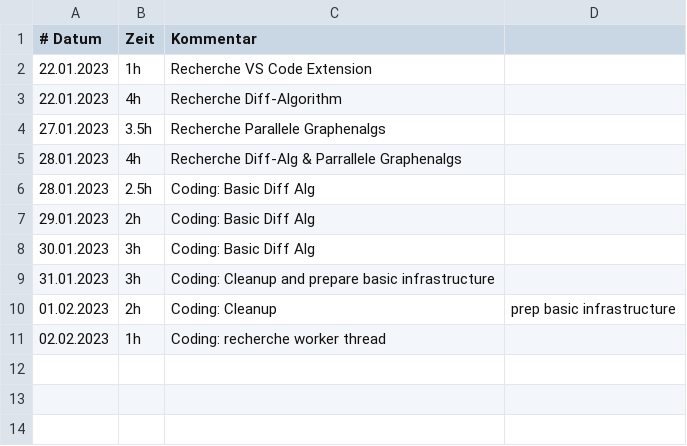
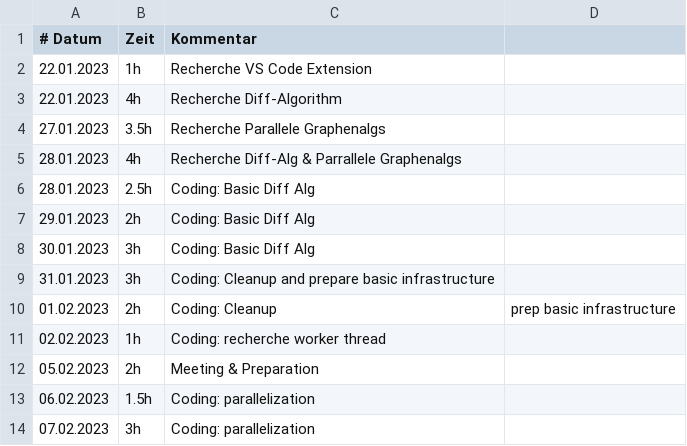
Before and after one commit to schyanni/cas-msed-thesis, a CSV file: arbeitsjournal_yannick.csv, drawn as a sheet.

Commit message:
update journal

```diff
--- a/arbeitsjournal_yannick.csv
+++ b/arbeitsjournal_yannick.csv
@@ -11 +11,4 @@
 02.02.2023, 1h, Coding: recherche worker thread
+05.02.2023, 2h, Meeting & Preparation,
+06.02.2023, 1.5h, Coding: parallelization
+07.02.2023, 3h, Coding: parallelization
```
